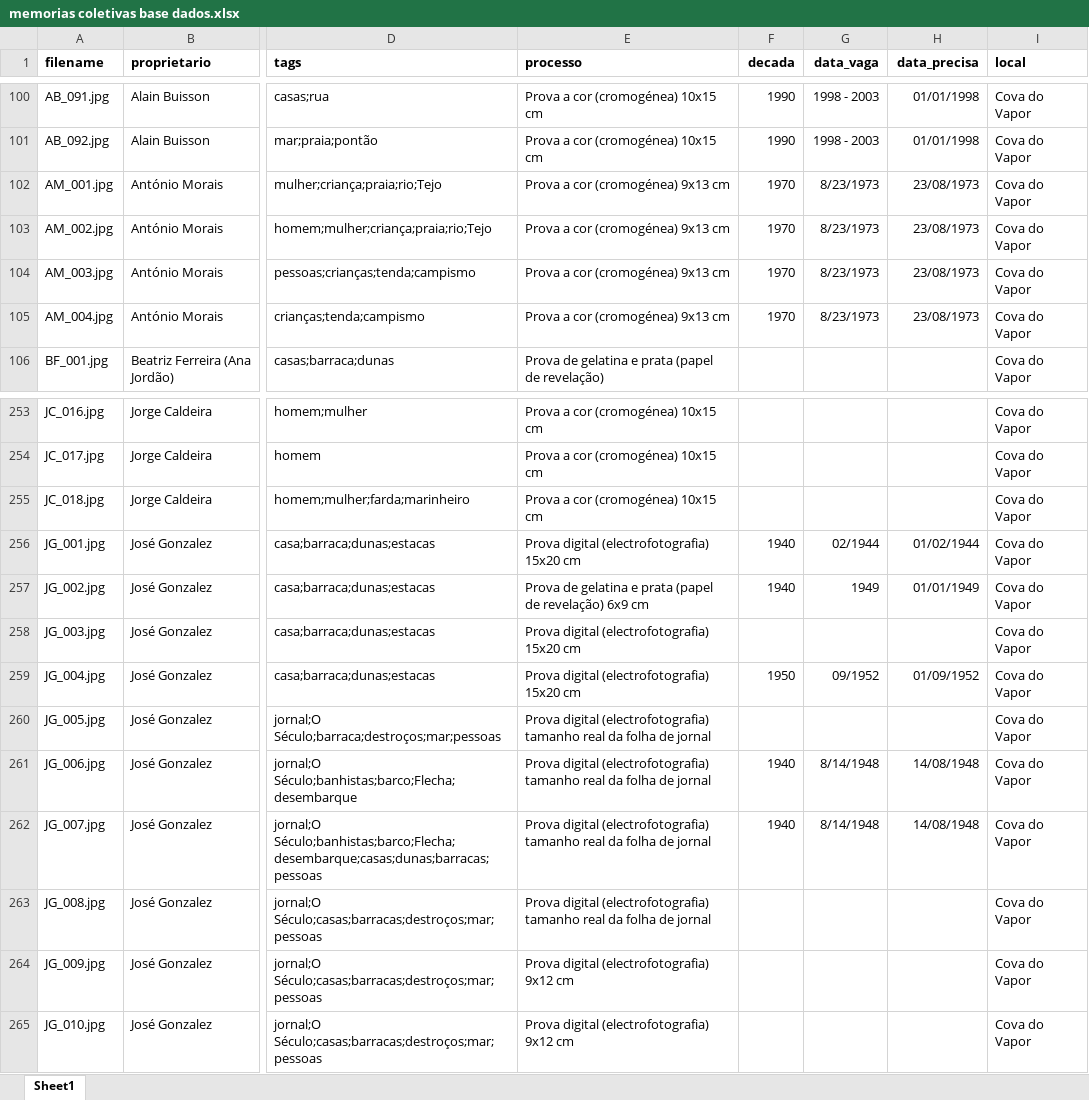
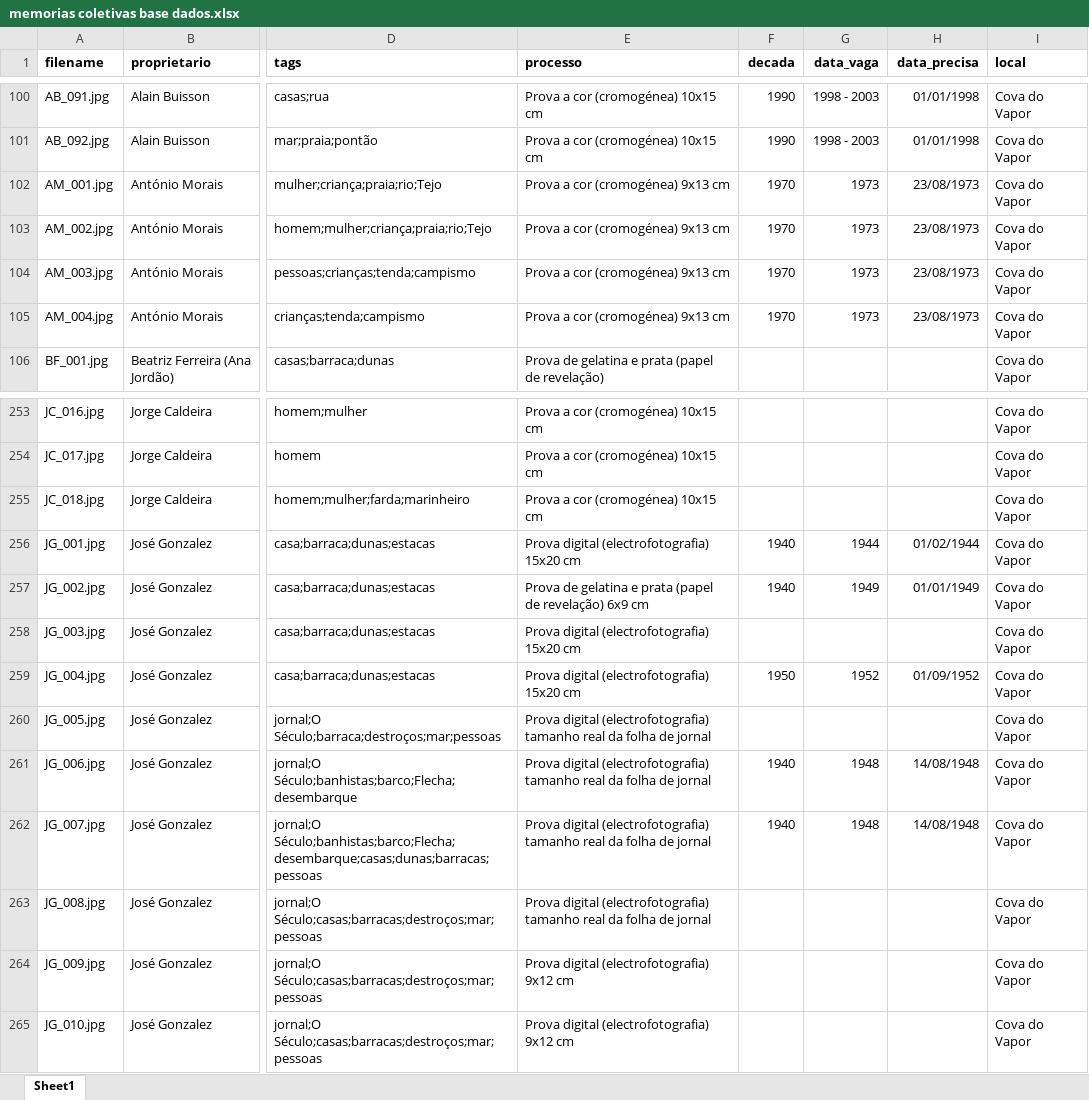
Before and after one commit to pmanacas/memoriascoletivas, an Excel workbook: docs/memorias coletivas base dados.xlsx, sheet Sheet1, drawn as a sheet; only a part is shown, gaps mark what is left out; values as stored, in another font and other column widths than the file's, no borders; the diff covers the shown part only; the diff names each change by its address in the sheet, - before the commit and + after, or states it on an @@ line.

```diff
--- a/docs/memorias coletivas base dados.xlsx (sheet Sheet1)
+++ b/docs/memorias coletivas base dados.xlsx (sheet Sheet1)
-G102:G105 (data_vaga): 8/23/1973
+G102:G105 (data_vaga): 1973
-G256 (data_vaga): 02/1944
+G256 (data_vaga): 1944
-G259 (data_vaga): 09/1952
+G259 (data_vaga): 1952
-G261:G262 (data_vaga): 8/14/1948
+G261:G262 (data_vaga): 1948
```
Also changed, not shown: 18 edited cells elsewhere in this sheet, 1 other file.
